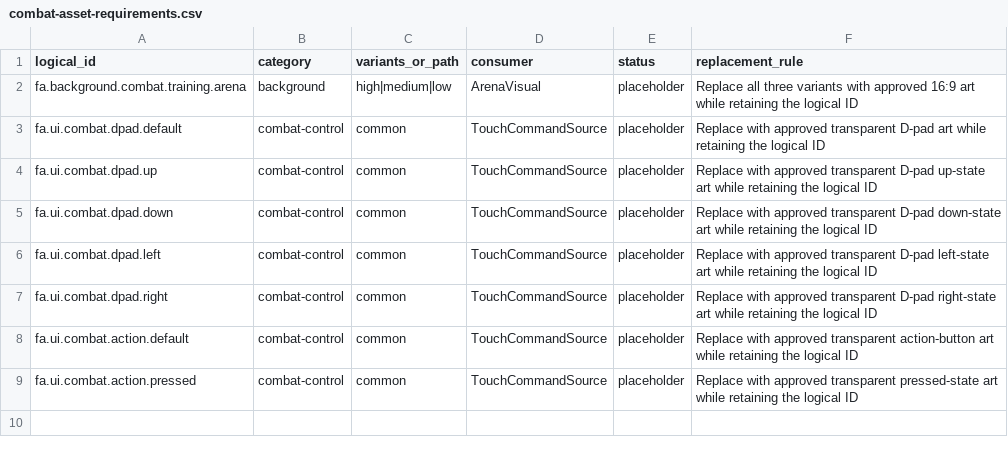
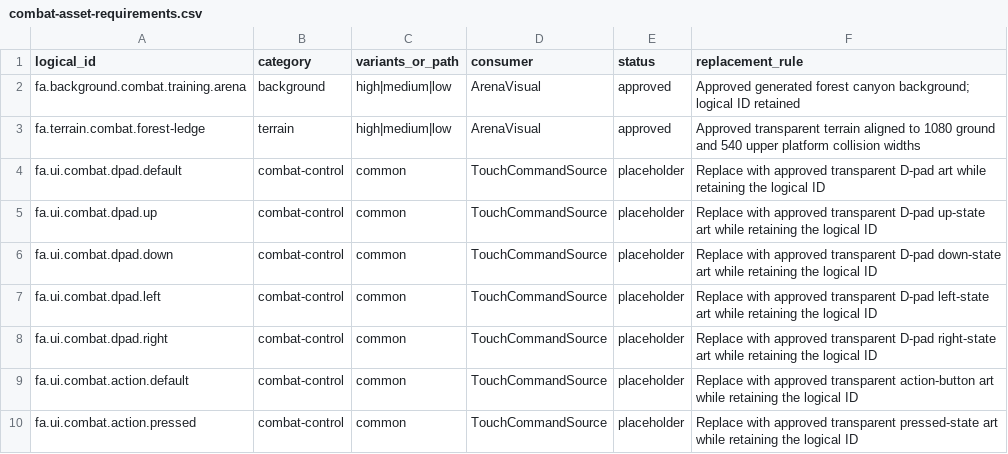
Before and after one commit to Dev-DHJang/ForestArena, a CSV file: assets/ui/combat-asset-requirements.csv, drawn as a sheet.

Commit message:
feat: add player-focused combat camera and forest arena

```diff
--- a/assets/ui/combat-asset-requirements.csv
+++ b/assets/ui/combat-asset-requirements.csv
@@ -1,3 +1,4 @@
 logical_id,category,variants_or_path,consumer,status,replacement_rule
-fa.background.combat.training.arena,background,high|medium|low,ArenaVisual,placeholder,Replace all three variants with approved 16:9 art while retaining the logical ID
+fa.background.combat.training.arena,background,high|medium|low,ArenaVisual,approved,Approved generated forest canyon background; logical ID retained
+fa.terrain.combat.forest-ledge,terrain,high|medium|low,ArenaVisual,approved,Approved transparent terrain aligned to 1080 ground and 540 upper platform collision widths
 fa.ui.combat.dpad.default,combat-control,common,TouchCommandSource,placeholder,Replace with approved transparent D-pad art while retaining the logical ID
```
Also changed, not shown: 45 other files.
